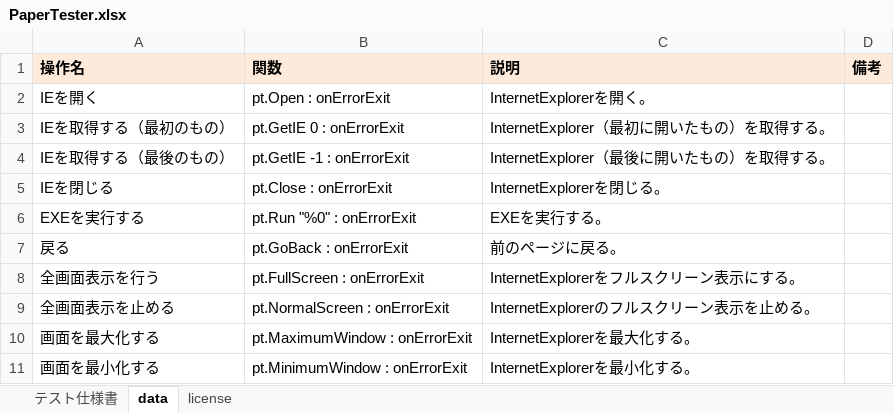
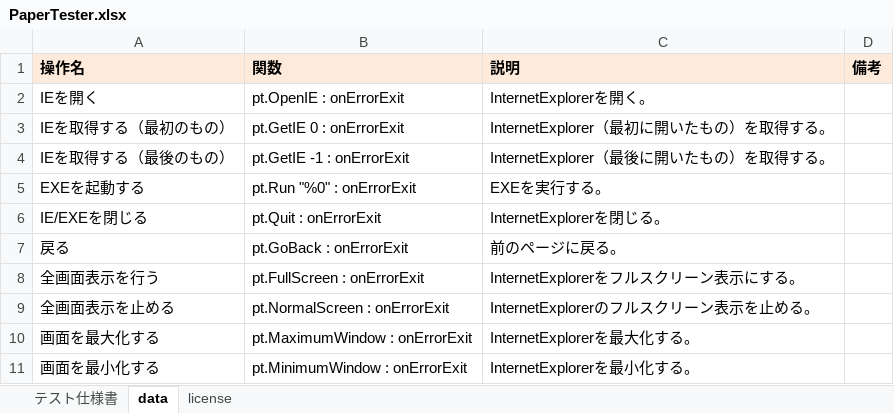
Before and after one commit to nezuQ/PaperTester, an Excel workbook: PaperTester.xlsx, sheet data, drawn as a sheet; only a part is shown; values as stored, in another font and other column widths than the file's, no borders; removed rows and columns are numbered as before the commit, all else as after; the diff names each change by its address in the sheet, - before the commit and + after, or states it on an @@ line.

```diff
--- a/PaperTester.xlsx (sheet data)
+++ b/PaperTester.xlsx (sheet data)
-B2 (関数): pt.Open : onErrorExit
+B2 (関数): pt.OpenIE : onErrorExit
-row 5: IEを閉じる | pt.Close : onErrorExit | InternetExplorerを閉じる。
-A5 (操作名): EXEを実行する
+A5 (操作名): EXEを起動する
+row 6: IE/EXEを閉じる | pt.Quit : onErrorExit | InternetExplorerを閉じる。
```
Also changed, not shown: sheet テスト仕様書, formulas that keep their value, 4 other files.
